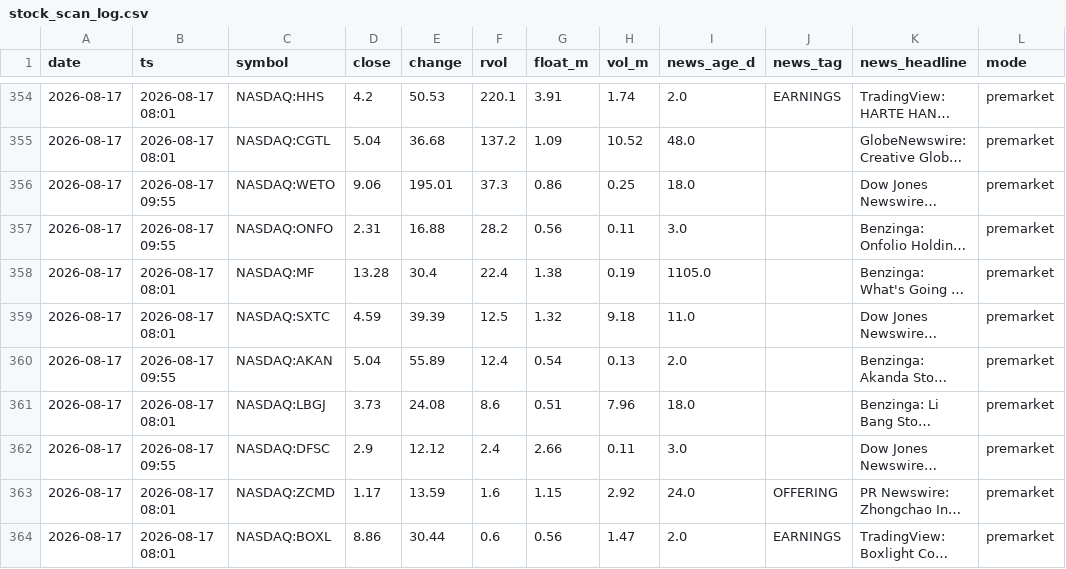
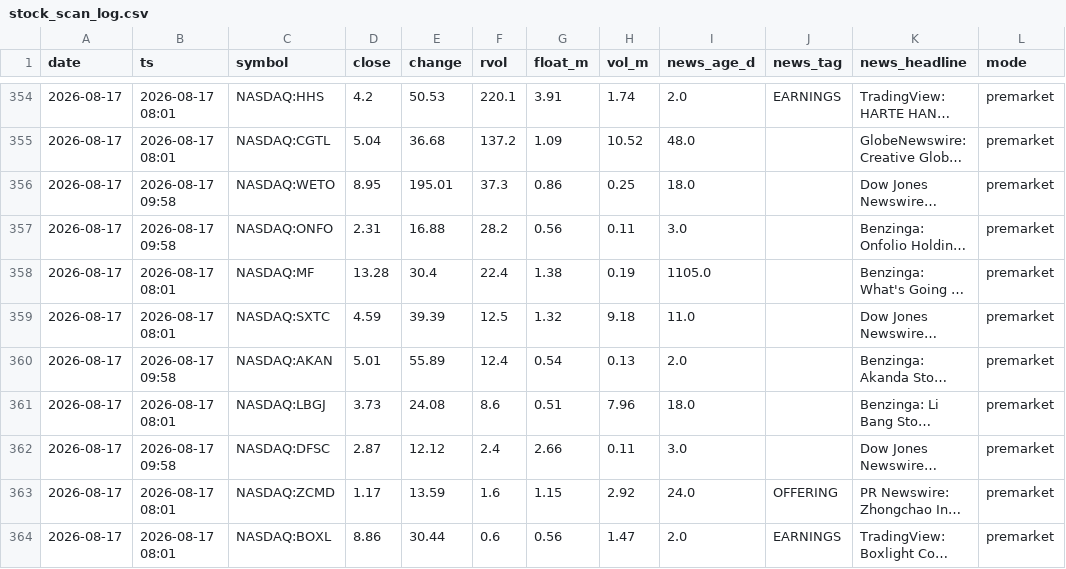
Before and after one commit to ChrisM001/scanner-site, a CSV file: stock_scan_log.csv, drawn as a sheet; only a part is shown, gaps mark what is left out; long unchanged cells end in …; the diff names each change by its address in the sheet, - before the commit and + after, or states it on an @@ line.

```diff
--- a/stock_scan_log.csv
+++ b/stock_scan_log.csv
-B356:B357 (ts): 2026-08-17 09:55
+B356:B357 (ts): 2026-08-17 09:58
-D356 (close): 9.06
+D356 (close): 8.95
-B360 (ts): 2026-08-17 09:55
+B360 (ts): 2026-08-17 09:58
-D360 (close): 5.04
+D360 (close): 5.01
-B362 (ts): 2026-08-17 09:55
+B362 (ts): 2026-08-17 09:58
-D362 (close): 2.9
+D362 (close): 2.87
```
Also changed, not shown: crypto_scan_log.csv, 1 other file.
